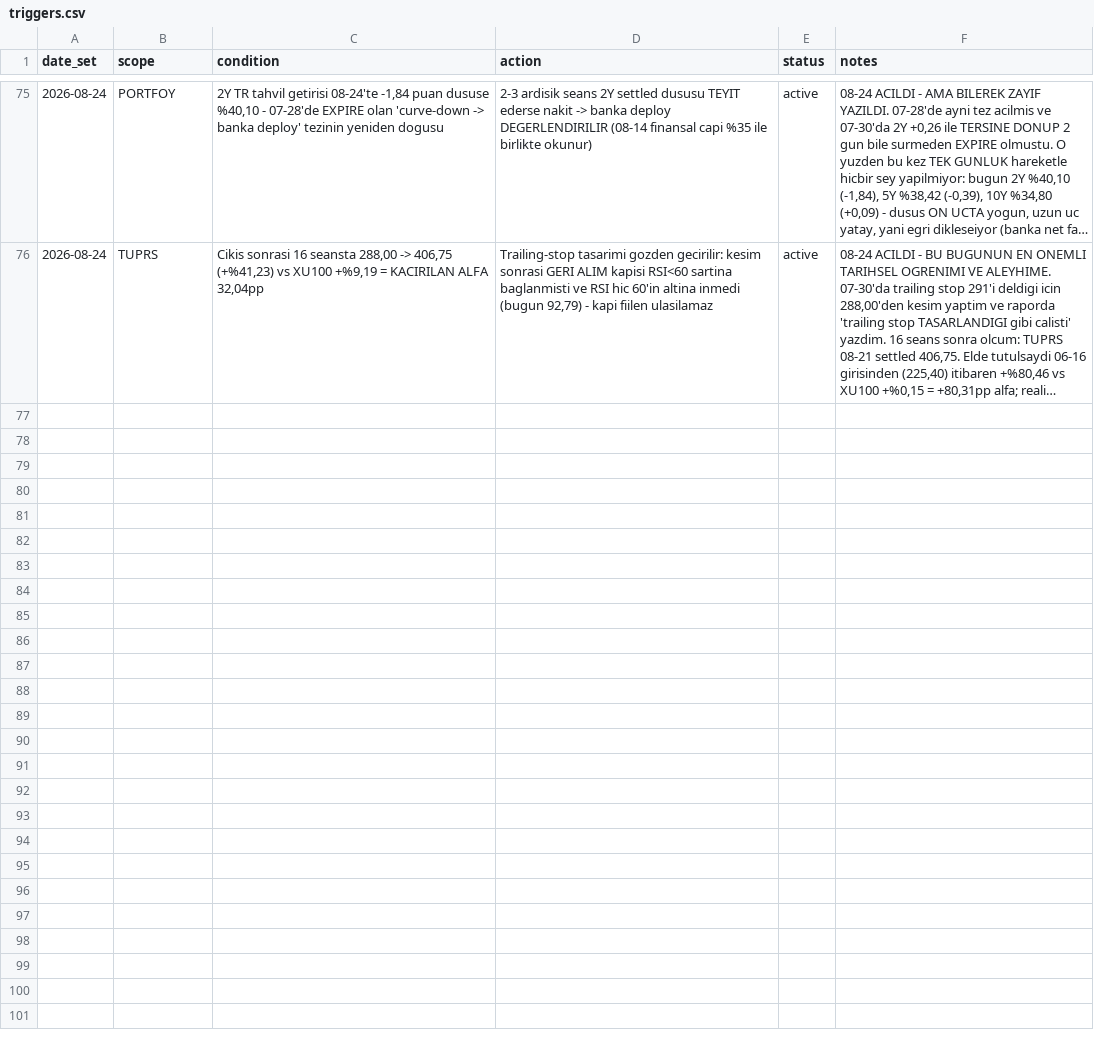
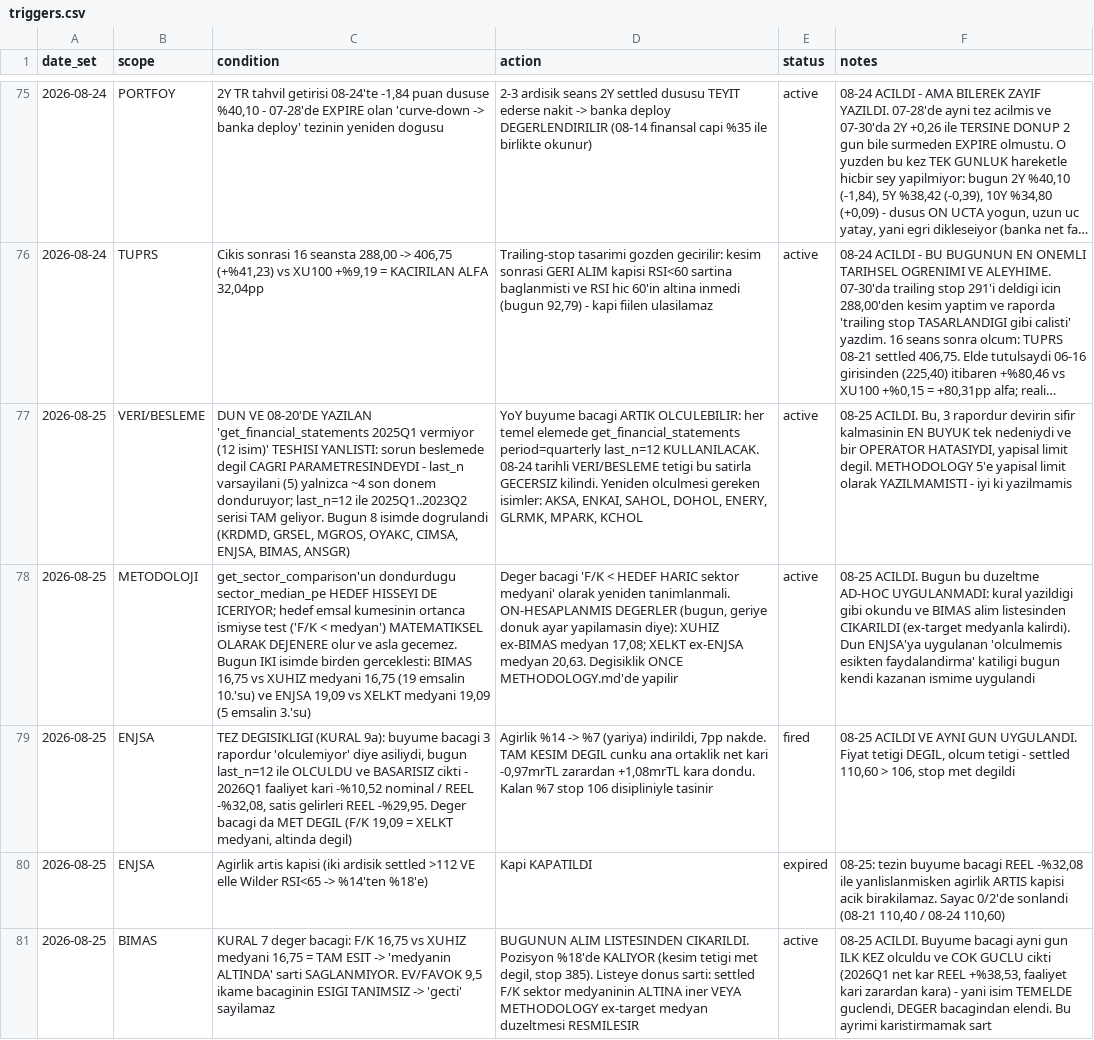
Before and after one commit to mehmedalipazar/finance-agent, a CSV file: data/triggers.csv, drawn as a sheet; only a part is shown, gaps mark what is left out; long unchanged cells end in …; the diff covers the shown part only; the diff names each change by its address in the sheet, - before the commit and + after, or states it on an @@ line.

```diff
--- a/data/triggers.csv
+++ b/data/triggers.csv
+row 77: 2026-08-25 | VERI/BESLEME | DUN VE 08-20'DE YAZILAN 'get_financial_statements 2025Q1 vermiyor (12 isim)' TESHISI YANLISTI: sorun beslemede degil CAGRI PARAMETRESINDEYDI - last_n varsayilani (5) yalnizca ~4 son donem donduruyor; last_n=12 ile 2025Q1..2023Q2 serisi TAM geliyor. Bugun 8 isimde dogrulandi (KRDMD, GRSEL, MGROS, OYAKC, CIMSA, ENJSA, BIMAS, ANSGR) | YoY buyume bacagi ARTIK OLCULEBILIR: her temel elemede get_financial_statements period=quarterly last_n=12 KULLANILACAK. 08-24 tarihli VERI/BESLEME tetigi bu satirla GECERSIZ kilindi. Yeniden olculmesi gereken isimler: AKSA, ENKAI, SAHOL, DOHOL, ENERY, GLRMK, MPARK, KCHOL | active | 08-25 ACILDI. Bu, 3 rapordur devirin sifir kalmasinin EN BUYUK tek nedeniydi ve bir OPERATOR HATASIYDI, yapisal limit degil. METHODOLOGY 5'e yapisal limit olarak YAZILMAMISTI - iyi ki yazilmamis
+row 78: 2026-08-25 | METODOLOJI | get_sector_comparison'un dondurdugu sector_median_pe HEDEF HISSEYI DE ICERIYOR; hedef emsal kumesinin ortanca ismiyse test ('F/K < medyan') MATEMATIKSEL OLARAK DEJENERE olur ve asla gecemez. Bugun IKI isimde birden gerceklesti: BIMAS 16,75 vs XUHIZ medyani 16,75 (19 emsalin 10.'su) ve ENJSA 19,09 vs XELKT medyani 19,09 (5 emsalin 3.'su) | Deger bacagi 'F/K < HEDEF HARIC sektor medyani' olarak yeniden tanimlanmali. ON-HESAPLANMIS DEGERLER (bugun, geriye donuk ayar yapilamasin diye): XUHIZ ex-BIMAS medyan 17,08; XELKT ex-ENJSA medyan 20,63. Degisiklik ONCE METHODOLOGY.md'de yapilir | active | 08-25 ACILDI. Bugun bu duzeltme AD-HOC UYGULANMADI: kural yazildigi gibi okundu ve BIMAS alim listesinden CIKARILDI (ex-target medyanla kalirdi). Dun ENJSA'ya uygulanan 'olculmemis esikten faydalandirma' katiligi bugun kendi kazanan ismime uygulandi
+row 79: 2026-08-25 | ENJSA | TEZ DEGISIKLIGI (KURAL 9a): buyume bacagi 3 rapordur 'olculemiyor' diye asiliydi, bugun last_n=12 ile OLCULDU ve BASARISIZ cikti - 2026Q1 faaliyet kari -%10,52 nominal / REEL -%32,08, satis gelirleri REEL -%29,95. Deger bacagi da MET DEGIL (F/K 19,09 = XELKT medyani, altinda degil) | Agirlik %14 -> %7 (yariya) indirildi, 7pp nakde. TAM KESIM DEGIL cunku ana ortaklik net kari -0,97mrTL zarardan +1,08mrTL kara dondu. Kalan %7 stop 106 disipliniyle tasinir | fired | 08-25 ACILDI VE AYNI GUN UYGULANDI. Fiyat tetigi DEGIL, olcum tetigi - settled 110,60 > 106, stop met degildi
+row 80: 2026-08-25 | ENJSA | Agirlik artis kapisi (iki ardisik settled >112 VE elle Wilder RSI<65 -> %14'ten %18'e) | Kapi KAPATILDI | expired | 08-25: tezin buyume bacagi REEL -%32,08 ile yanlislanmisken agirlik ARTIS kapisi acik birakilamaz. Sayac 0/2'de sonlandi (08-21 110,40 / 08-24 110,60)
+row 81: 2026-08-25 | BIMAS | KURAL 7 deger bacagi: F/K 16,75 vs XUHIZ medyani 16,75 = TAM ESIT -> 'medyanin ALTINDA' sarti SAGLANMIYOR. EV/FAVOK 9,5 ikame bacaginin ESIGI TANIMSIZ -> 'gecti' sayilamaz | BUGUNUN ALIM LISTESINDEN CIKARILDI. Pozisyon %18'de KALIYOR (kesim tetigi met degil, stop 385). Listeye donus sarti: settled F/K sektor medyaninin ALTINA iner VEYA METHODOLOGY ex-target medyan duzeltmesi RESMILESIR | active | 08-25 ACILDI. Buyume bacagi ayni gun ILK KEZ olculdu ve COK GUCLU cikti (2026Q1 net kar REEL +%38,53, faaliyet kari zarardan kara) - yani isim TEMELDE guclendi, DEGER bacagindan elendi. Bu ayrimi karistirmamak sart
```
Also changed, not shown: 4 added rows elsewhere in this file, data/positions.csv, data/prices.csv, 2 other files.
